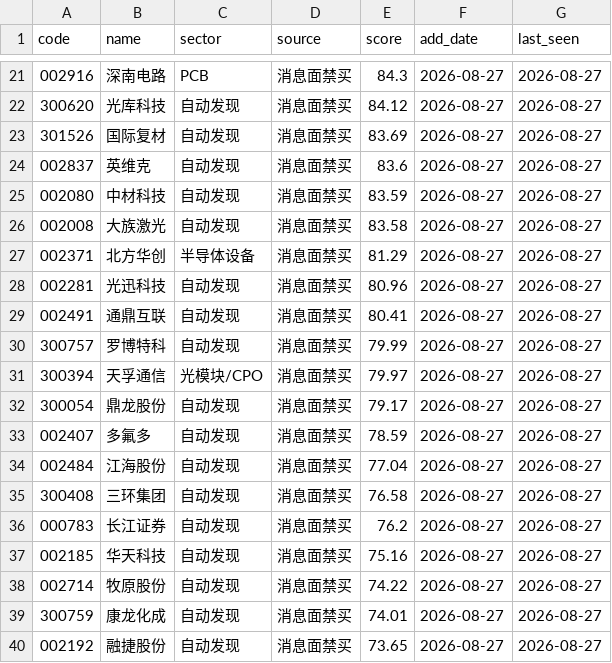
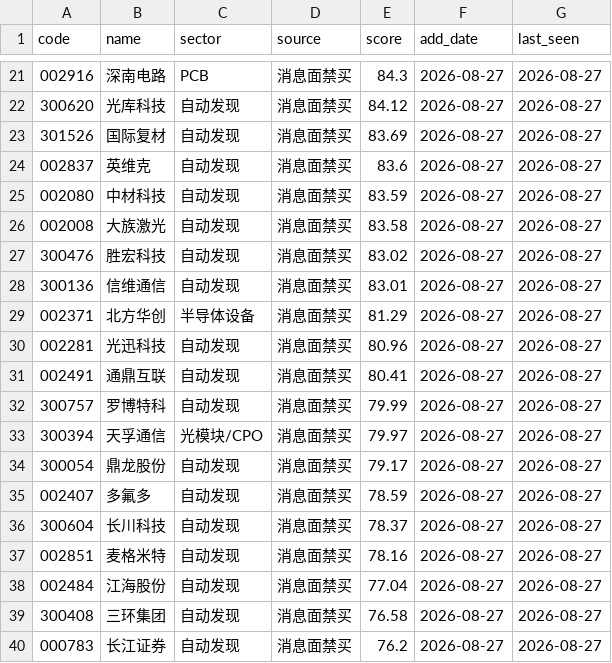
Before and after one commit to chenrj985-ai/decision, a CSV file: data/dynamic_pool.csv, drawn as a sheet; only a part is shown, gaps mark what is left out; the shorter side is filled out with more unchanged rows; the diff names each change by its address in the sheet, - before the commit and + after, or states it on an @@ line.

```diff
--- a/data/dynamic_pool.csv
+++ b/data/dynamic_pool.csv
+row 27: 300476 | 胜宏科技 | 自动发现 | 消息面禁买 | 83.02 | 2026-08-27 | 2026-08-27
+row 28: 300136 | 信维通信 | 自动发现 | 消息面禁买 | 83.01 | 2026-08-27 | 2026-08-27
+row 36: 300604 | 长川科技 | 自动发现 | 消息面禁买 | 78.37 | 2026-08-27 | 2026-08-27
+row 37: 002851 | 麦格米特 | 自动发现 | 消息面禁买 | 78.16 | 2026-08-27 | 2026-08-27
```
Also changed, not shown: data/auto_discovery_cache.csv, data/event_risk_auto.csv, 19 other files.
